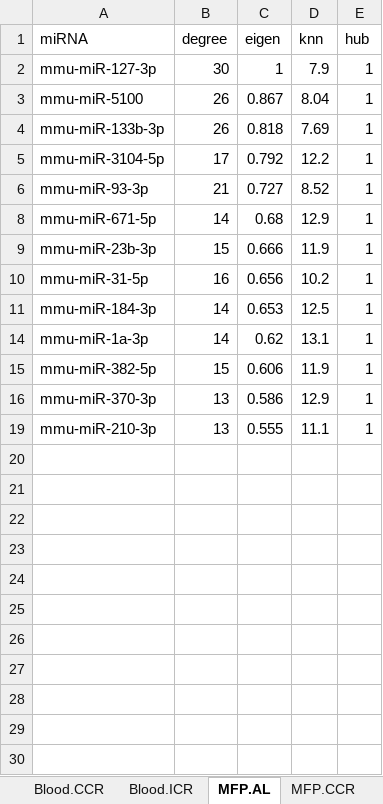
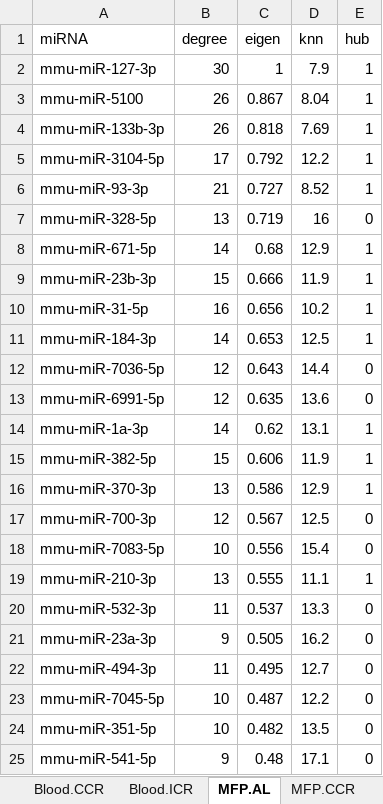
Before and after one commit to aaydenn/rewiring, an Excel workbook: tables/theta.centrality.xlsx, sheet MFP.AL, drawn as a sheet; only a part is shown; values as stored, in another font and other column widths than the file's, no borders; the diff covers the shown part only; the diff names each change by its address in the sheet, - before the commit and + after, or states it on an @@ line.

```diff
--- a/tables/theta.centrality.xlsx (sheet MFP.AL)
+++ b/tables/theta.centrality.xlsx (sheet MFP.AL)
@@ row 7 unhidden: mmu-miR-328-5p | 13 | 0.719 | 16 | 0 @@
@@ row 12 unhidden: mmu-miR-7036-5p | 12 | 0.643 | 14.4 | 0 @@
@@ row 13 unhidden: mmu-miR-6991-5p | 12 | 0.635 | 13.6 | 0 @@
@@ row 17 unhidden: mmu-miR-700-3p | 12 | 0.567 | 12.5 | 0 @@
@@ row 18 unhidden: mmu-miR-7083-5p | 10 | 0.556 | 15.4 | 0 @@
@@ row 20 unhidden: mmu-miR-532-3p | 11 | 0.537 | 13.3 | 0 @@
@@ row 21 unhidden: mmu-miR-23a-3p | 9 | 0.505 | 16.2 | 0 @@
@@ row 22 unhidden: mmu-miR-494-3p | 11 | 0.495 | 12.7 | 0 @@
@@ row 23 unhidden: mmu-miR-7045-5p | 10 | 0.487 | 12.2 | 0 @@
@@ row 24 unhidden: mmu-miR-351-5p | 10 | 0.482 | 13.5 | 0 @@
@@ row 25 unhidden: mmu-miR-541-5p | 9 | 0.48 | 17.1 | 0 @@
```
Also changed, not shown: 45 hidden or unhidden rows elsewhere in this sheet, sheet MFP.CCR, sheet Blood.AL, sheet Blood.CCR, sheet MFP.ICR, sheet Blood.ICR, tables/delta.centrality.xlsx, tables/diff.rank.theta.influence.xlsx, 6 other files.
